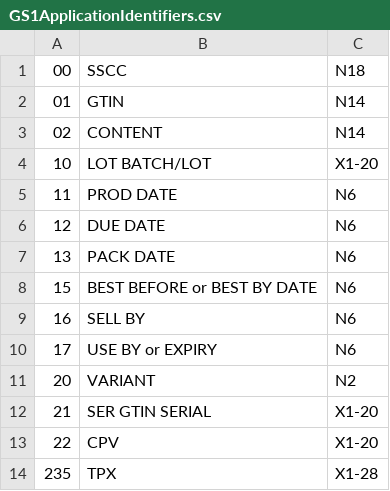
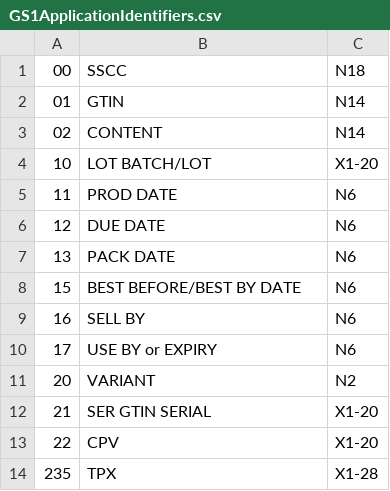
Before and after one commit to geertgeerits/BarcodeGenerator, a CSV file: BarcodeGenerator/Resources/Raw/GS1ApplicationIdentifiers.csv, drawn as a sheet; only a part is shown.

```diff
--- a/BarcodeGenerator/Resources/Raw/GS1ApplicationIdentifiers.csv
+++ b/BarcodeGenerator/Resources/Raw/GS1ApplicationIdentifiers.csv
@@ -7,3 +7,3 @@
 13;PACK DATE;N6
-15;BEST BEFORE or BEST BY DATE;N6
+15;BEST BEFORE/BEST BY DATE;N6
 16;SELL BY;N6
```
Also changed, not shown: 2 other files.
